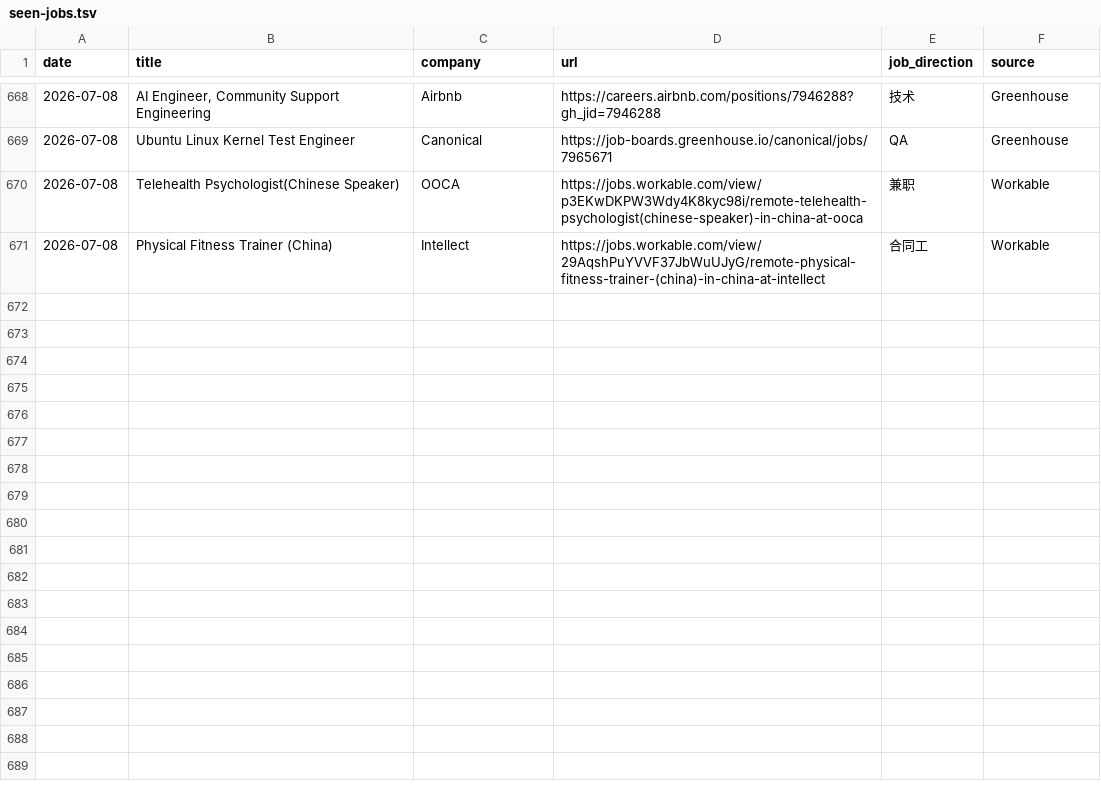
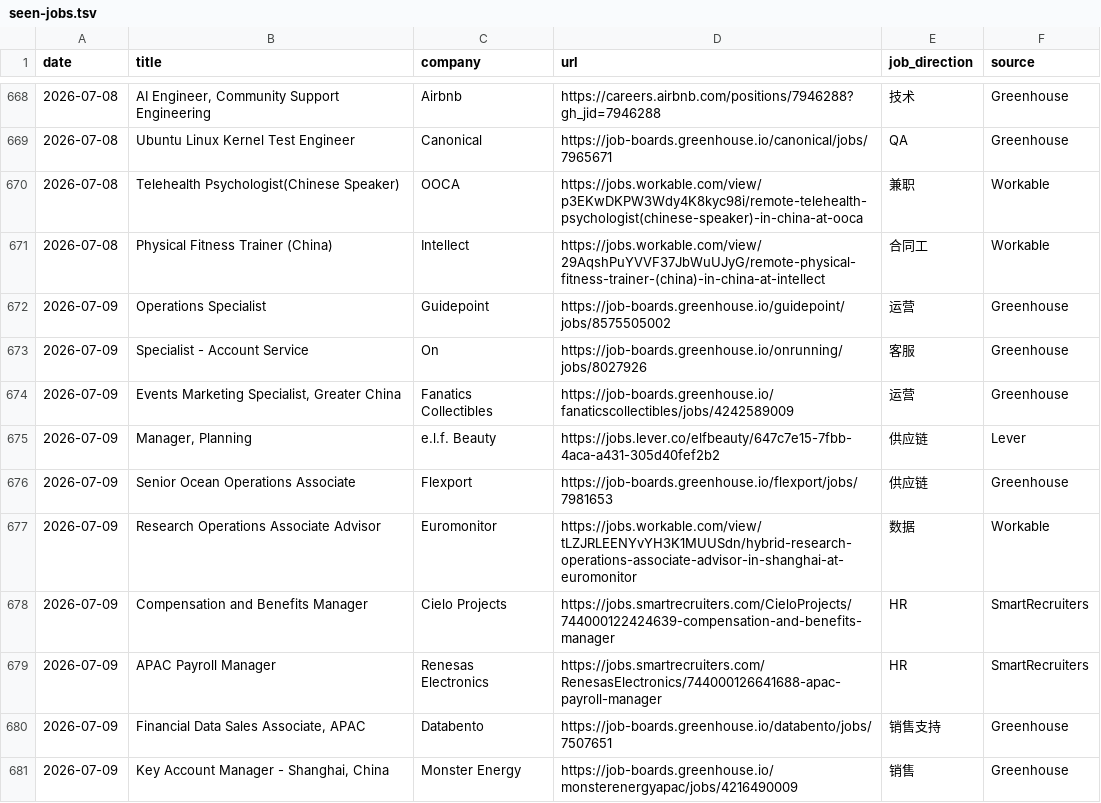
Before and after one commit to LiuKay/find_work, a TSV file: job-picks/seen-jobs.tsv, drawn as a sheet; only a part is shown, gaps mark what is left out; the diff covers the shown part only; the diff names each change by its address in the sheet, - before the commit and + after, or states it on an @@ line.

Commit message:
Add July 9 and July 10 job picks

```diff
--- a/job-picks/seen-jobs.tsv
+++ b/job-picks/seen-jobs.tsv
+row 672: 2026-07-09 | Operations Specialist | Guidepoint | https://job-boards.greenhouse.io/guidepoint/jobs/8575505002 | 运营 | Greenhouse
+row 673: 2026-07-09 | Specialist - Account Service | On | https://job-boards.greenhouse.io/onrunning/jobs/8027926 | 客服 | Greenhouse
+row 674: 2026-07-09 | Events Marketing Specialist, Greater China | Fanatics Collectibles | https://job-boards.greenhouse.io/fanaticscollectibles/jobs/4242589009 | 运营 | Greenhouse
+row 675: 2026-07-09 | Manager, Planning | e.l.f. Beauty | https://jobs.lever.co/elfbeauty/647c7e15-7fbb-4aca-a431-305d40fef2b2 | 供应链 | Lever
+row 676: 2026-07-09 | Senior Ocean Operations Associate | Flexport | https://job-boards.greenhouse.io/flexport/jobs/7981653 | 供应链 | Greenhouse
+row 677: 2026-07-09 | Research Operations Associate Advisor | Euromonitor | https://jobs.workable.com/view/tLZJRLEENYvYH3K1MUUSdn/hybrid-research-operations-associate-advisor-in-shanghai-at-euromonitor | 数据 | Workable
+row 678: 2026-07-09 | Compensation and Benefits Manager | Cielo Projects | https://jobs.smartrecruiters.com/CieloProjects/744000122424639-compensation-and-benefits-manager | HR | SmartRecruiters
+row 679: 2026-07-09 | APAC Payroll Manager | Renesas Electronics | https://jobs.smartrecruiters.com/RenesasElectronics/744000126641688-apac-payroll-manager | HR | SmartRecruiters
+row 680: 2026-07-09 | Financial Data Sales Associate, APAC | Databento | https://job-boards.greenhouse.io/databento/jobs/7507651 | 销售支持 | Greenhouse
+row 681: 2026-07-09 | Key Account Manager - Shanghai, China | Monster Energy | https://job-boards.greenhouse.io/monsterenergyapac/jobs/4216490009 | 销售 | Greenhouse
```
Also changed, not shown: 10 added rows elsewhere in this file, job-picks/bad-links.tsv, 4 other files.
